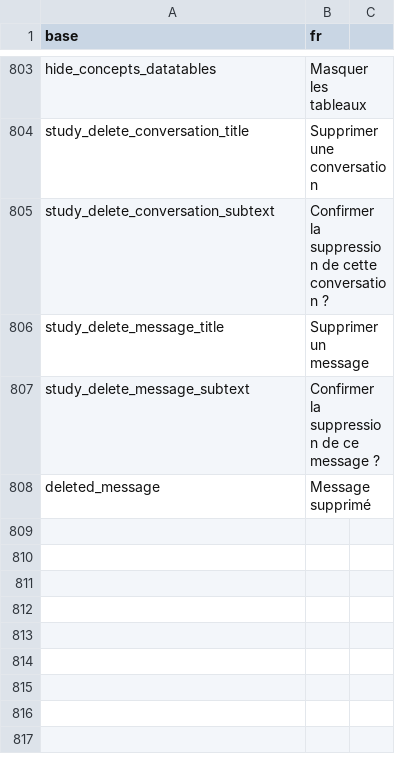
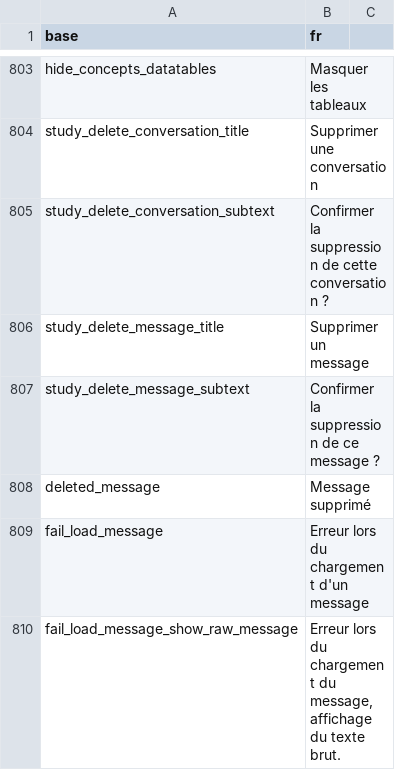
Before and after one commit to BorisDelange/linkr_shinyproxy, a CSV file: translations/translation_fr.csv, drawn as a sheet; only a part is shown, gaps mark what is left out; the diff names each change by its address in the sheet, - before the commit and + after, or states it on an @@ line.

```diff
--- a/translations/translation_fr.csv
+++ b/translations/translation_fr.csv
+row 809: fail_load_message | Erreur lors du chargement d'un message
+row 810: fail_load_message_show_raw_message | Erreur lors du chargement du message, affichage du texte brut.
```
Also changed, not shown: translations/translation_en.csv, 5 other files.
